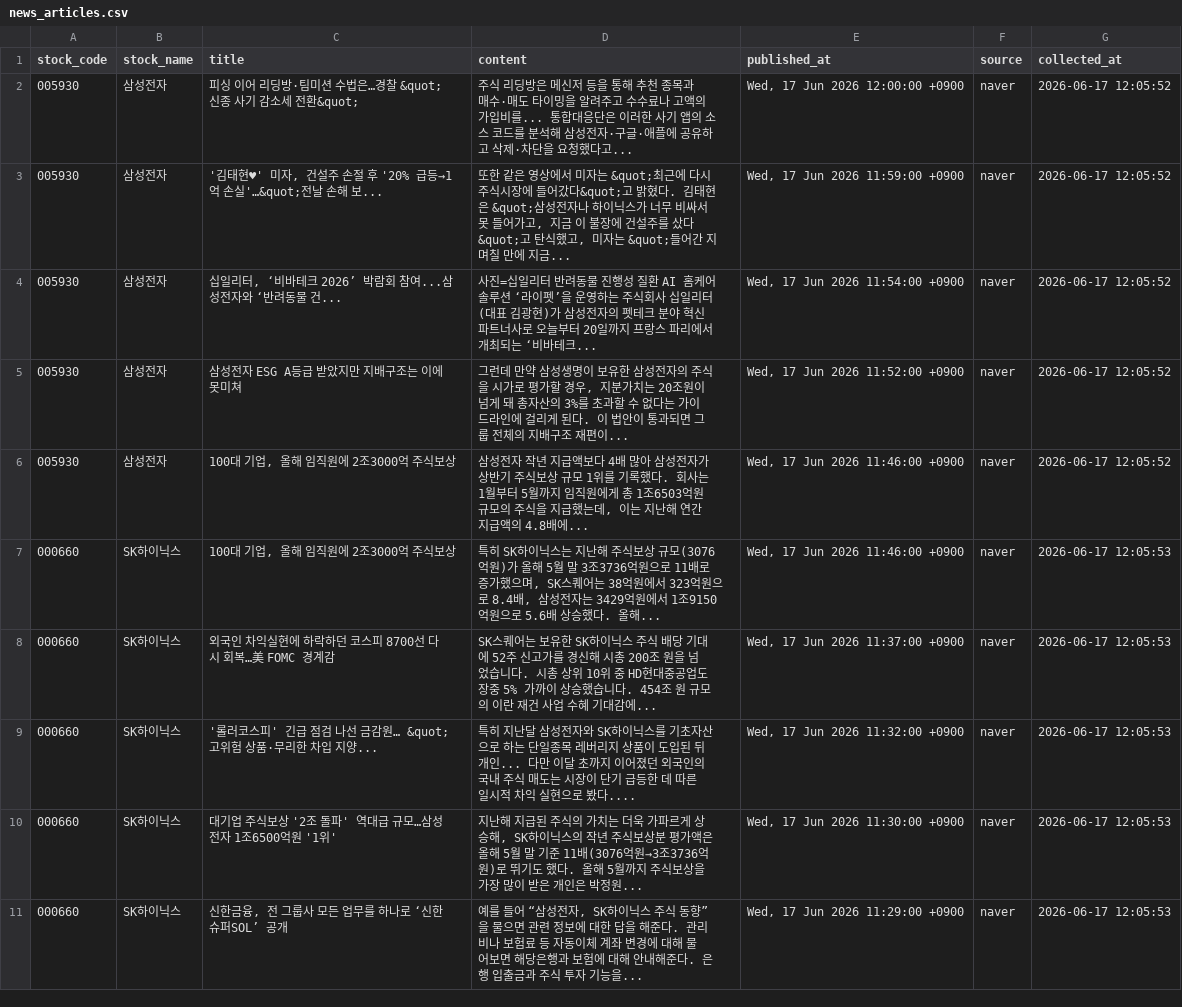
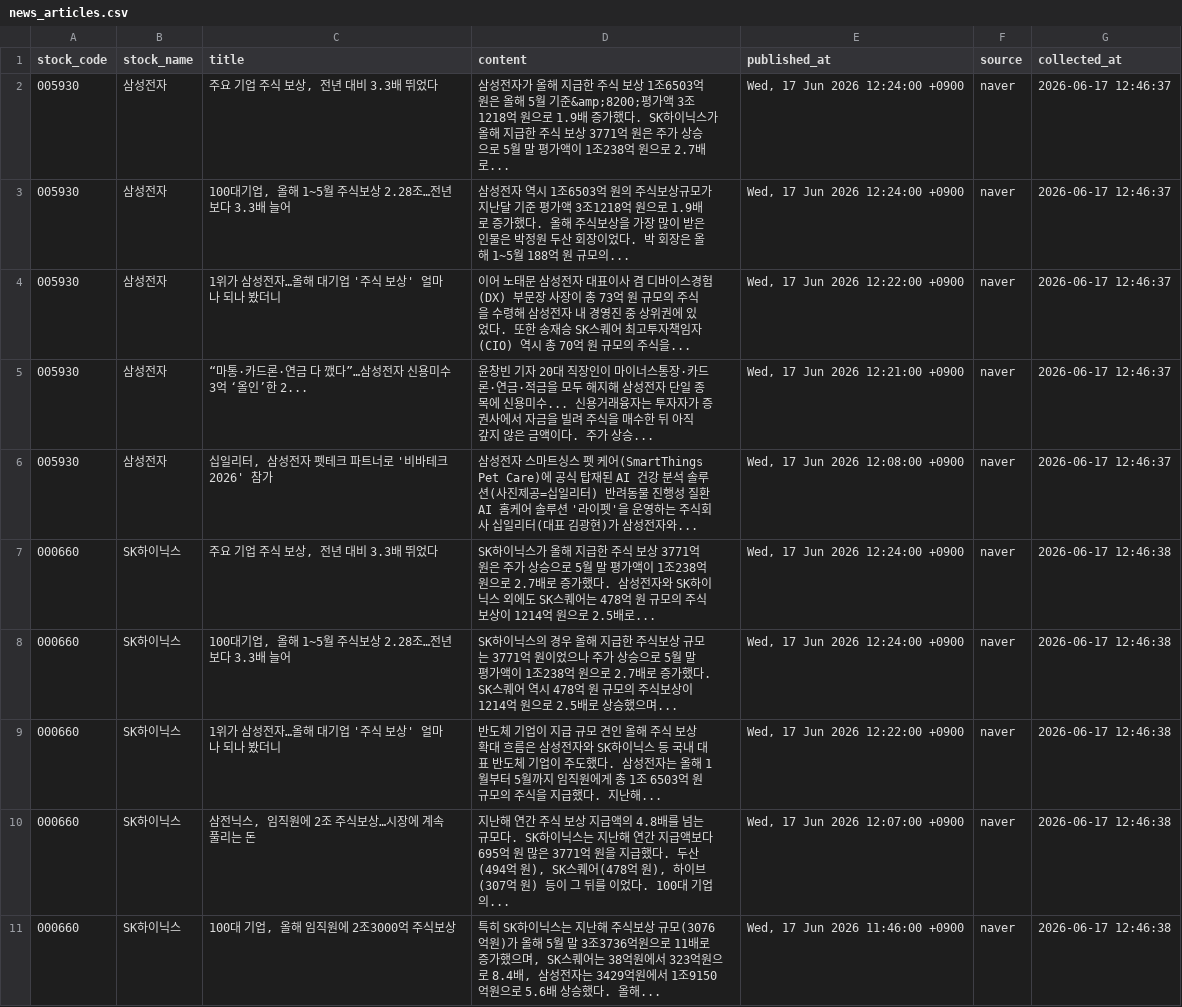
Before and after one commit to jwdebbie/quant-ai-server, a CSV file: data/news_articles.csv, drawn as a sheet; only a part is shown; the diff covers the shown part only.

```diff
--- a/data/news_articles.csv
+++ b/data/news_articles.csv
@@ -1,11 +1,11 @@
 stock_code,stock_name,title,content,published_at,source,collected_at
-005930,삼성전자,피싱 이어 리딩방·팀미션 수법은…경찰 &quot;신종 사기 감소세 전환&quot;,주식 리딩방은 메신저 등을 통해 추천 종목과 매수·매도 타이밍을 알려주고 수수료나 고액의 가입비를... 통합대응단은 이러한 사기 앱의 소스 코드를 분석해 삼성전자·구글·애플에 공유하고 삭제·차단을 요청했다고... ,"Wed, 17 Jun 2026 12:00:00 +0900",naver,2026-06-17 12:05:52
-005930,삼성전자,"'김태현♥' 미자, 건설주 손절 후 '20% 급등→1억 손실'…&quot;전날 손해 보...","또한 같은 영상에서 미자는 &quot;최근에 다시 주식시장에 들어갔다&quot;고 밝혔다. 김태현은 &quot;삼성전자나 하이닉스가 너무 비싸서 못 들어가고, 지금 이 불장에 건설주를 샀다&quot;고 탄식했고, 미자는 &quot;들어간 지 며칠 만에 지금... ","Wed, 17 Jun 2026 11:59:00 +0900",naver,2026-06-17 12:05:52
-005930,삼성전자,"십일리터, ‘비바테크 2026’ 박람회 참여...삼성전자와 ‘반려동물 건...",사진=십일리터 반려동물 진행성 질환 AI 홈케어 솔루션 ‘라이펫’을 운영하는 주식회사 십일리터(대표 김광현)가 삼성전자의 펫테크 분야 혁신 파트너사로 오늘부터 20일까지 프랑스 파리에서 개최되는 ‘비바테크... ,"Wed, 17 Jun 2026 11:54:00 +0900",naver,2026-06-17 12:05:52
-005930,삼성전자,삼성전자 ESG A등급 받았지만 지배구조는 이에 못미쳐,"그런데 만약 삼성생명이 보유한 삼성전자의 주식을 시가로 평가할 경우, 지분가치는 20조원이 넘게 돼 총자산의 3%를 초과할 수 없다는 가이드라인에 걸리게 된다. 이 법안이 통과되면 그룹 전체의 지배구조 재편이... ","Wed, 17 Jun 2026 11:52:00 +0900",naver,2026-06-17 12:05:52
-005930,삼성전자,"100대 기업, 올해 임직원에 2조3000억 주식보상","삼성전자 작년 지급액보다 4배 많아 삼성전자가 상반기 주식보상 규모 1위를 기록했다. 회사는 1월부터 5월까지 임직원에게 총 1조6503억원 규모의 주식을 지급했는데, 이는 지난해 연간 지급액의 4.8배에... ","Wed, 17 Jun 2026 11:46:00 +0900",naver,2026-06-17 12:05:52
-000660,SK하이닉스,"100대 기업, 올해 임직원에 2조3000억 주식보상","특히 SK하이닉스는 지난해 주식보상 규모(3076억원)가 올해 5월 말 3조3736억원으로 11배로 증가했으며, SK스퀘어는 38억원에서 323억원으로 8.4배, 삼성전자는 3429억원에서 1조9150억원으로 5.6배 상승했다. 올해... ","Wed, 17 Jun 2026 11:46:00 +0900",naver,2026-06-17 12:05:53
-000660,SK하이닉스,외국인 차익실현에 하락하던 코스피 8700선 다시 회복…美 FOMC 경계감,SK스퀘어는 보유한 SK하이닉스 주식 배당 기대에 52주 신고가를 경신해 시총 200조 원을 넘었습니다. 시총 상위 10위 중 HD현대중공업도 장중 5% 가까이 상승했습니다. 454조 원 규모의 이란 재건 사업 수혜 기대감에... ,"Wed, 17 Jun 2026 11:37:00 +0900",naver,2026-06-17 12:05:53
-000660,SK하이닉스,'롤러코스피' 긴급 점검 나선 금감원… &quot;고위험 상품·무리한 차입 지양...,특히 지난달 삼성전자와 SK하이닉스를 기초자산으로 하는 단일종목 레버리지 상품이 도입된 뒤 개인... 다만 이달 초까지 이어졌던 외국인의 국내 주식 매도는 시장이 단기 급등한 데 따른 일시적 차익 실현으로 봤다.... ,"Wed, 17 Jun 2026 11:32:00 +0900",naver,2026-06-17 12:05:53
-000660,SK하이닉스,대기업 주식보상 '2조 돌파' 역대급 규모…삼성전자 1조6500억원 '1위',"지난해 지급된 주식의 가치는 더욱 가파르게 상승해, SK하이닉스의 작년 주식보상분 평가액은 올해 5월 말 기준 11배(3076억원→3조3736억원)로 뛰기도 했다. 올해 5월까지 주식보상을 가장 많이 받은 개인은 박정원... ","Wed, 17 Jun 2026 11:30:00 +0900",naver,2026-06-17 12:05:53
-000660,SK하이닉스,"신한금융, 전 그룹사 모든 업무를 하나로 ‘신한 슈퍼SOL’ 공개","예를 들어 “삼성전자, SK하이닉스 주식 동향”을 물으면 관련 정보에 대한 답을 해준다. 관리비나 보험료 등 자동이체 계좌 변경에 대해 물어보면 해당은행과 보험에 대해 안내해준다. 은행 입출금과 주식 투자 기능을... ","Wed, 17 Jun 2026 11:29:00 +0900",naver,2026-06-17 12:05:53
+005930,삼성전자,"주요 기업 주식 보상, 전년 대비 3.3배 뛰었다",삼성전자가 올해 지급한 주식 보상 1조6503억 원은 올해 5월 기준&amp;8200;평가액 3조1218억 원으로 1.9배 증가했다. SK하이닉스가 올해 지급한 주식 보상 3771억 원은 주가 상승으로 5월 말 평가액이 1조238억 원으로 2.7배로... ,"Wed, 17 Jun 2026 12:24:00 +0900",naver,2026-06-17 12:46:37
+005930,삼성전자,"100대기업, 올해 1~5월 주식보상 2.28조…전년보다 3.3배 늘어",삼성전자 역시 1조6503억 원의 주식보상규모가 지난달 기준 평가액 3조1218억 원으로 1.9배로 증가했다. 올해 주식보상을 가장 많이 받은 인물은 박정원 두산 회장이었다. 박 회장은 올해 1~5월 188억 원 규모의... ,"Wed, 17 Jun 2026 12:24:00 +0900",naver,2026-06-17 12:46:37
+005930,삼성전자,1위가 삼성전자…올해 대기업 '주식 보상' 얼마나 되나 봤더니,이어 노태문 삼성전자 대표이사 겸 디바이스경험(DX) 부문장 사장이 총 73억 원 규모의 주식을 수령해 삼성전자 내 경영진 중 상위권에 있었다. 또한 송재승 SK스퀘어 최고투자책임자(CIO) 역시 총 70억 원 규모의 주식을... ,"Wed, 17 Jun 2026 12:22:00 +0900",naver,2026-06-17 12:46:37
+005930,삼성전자,“마통·카드론·연금 다 깼다”…삼성전자 신용미수 3억 ‘올인’한 2...,윤창빈 기자 20대 직장인이 마이너스통장·카드론·연금·적금을 모두 해지해 삼성전자 단일 종목에 신용미수... 신용거래융자는 투자자가 증권사에서 자금을 빌려 주식을 매수한 뒤 아직 갚지 않은 금액이다. 주가 상승... ,"Wed, 17 Jun 2026 12:21:00 +0900",naver,2026-06-17 12:46:37
+005930,삼성전자,"십일리터, 삼성전자 펫테크 파트너로 '비바테크 2026' 참가",삼성전자 스마트싱스 펫 케어(SmartThings Pet Care)에 공식 탑재된 AI 건강 분석 솔루션(사진제공=십일리터) 반려동물 진행성 질환 AI 홈케어 솔루션 '라이펫'을 운영하는 주식회사 십일리터(대표 김광현)가 삼성전자와... ,"Wed, 17 Jun 2026 12:08:00 +0900",naver,2026-06-17 12:46:37
+000660,SK하이닉스,"주요 기업 주식 보상, 전년 대비 3.3배 뛰었다",SK하이닉스가 올해 지급한 주식 보상 3771억 원은 주가 상승으로 5월 말 평가액이 1조238억 원으로 2.7배로 증가했다. 삼성전자와 SK하이닉스 외에도 SK스퀘어는 478억 원 규모의 주식 보상이 1214억 원으로 2.5배로... ,"Wed, 17 Jun 2026 12:24:00 +0900",naver,2026-06-17 12:46:38
+000660,SK하이닉스,"100대기업, 올해 1~5월 주식보상 2.28조…전년보다 3.3배 늘어",SK하이닉스의 경우 올해 지급한 주식보상 규모는 3771억 원이었으나 주가 상승으로 5월 말 평가액이 1조238억 원으로 2.7배로 증가했다. SK스퀘어 역시 478억 원 규모의 주식보상이 1214억 원으로 2.5배로 상승했으며... ,"Wed, 17 Jun 2026 12:24:00 +0900",naver,2026-06-17 12:46:38
+000660,SK하이닉스,1위가 삼성전자…올해 대기업 '주식 보상' 얼마나 되나 봤더니,반도체 기업이 지급 규모 견인 올해 주식 보상 확대 흐름은 삼성전자와 SK하이닉스 등 국내 대표 반도체 기업이 주도했다. 삼성전자는 올해 1월부터 5월까지 임직원에게 총 1조 6503억 원 규모의 주식을 지급했다. 지난해... ,"Wed, 17 Jun 2026 12:22:00 +0900",naver,2026-06-17 12:46:38
+000660,SK하이닉스,"삼전닉스, 임직원에 2조 주식보상…시장에 계속 풀리는 돈","지난해 연간 주식 보상 지급액의 4.8배를 넘는 규모다. SK하이닉스는 지난해 연간 지급액보다 695억 원 많은 3771억 원을 지급했다. 두산(494억 원), SK스퀘어(478억 원), 하이브(307억 원) 등이 그 뒤를 이었다. 100대 기업의... ","Wed, 17 Jun 2026 12:07:00 +0900",naver,2026-06-17 12:46:38
+000660,SK하이닉스,"100대 기업, 올해 임직원에 2조3000억 주식보상","특히 SK하이닉스는 지난해 주식보상 규모(3076억원)가 올해 5월 말 3조3736억원으로 11배로 증가했으며, SK스퀘어는 38억원에서 323억원으로 8.4배, 삼성전자는 3429억원에서 1조9150억원으로 5.6배 상승했다. 올해... ","Wed, 17 Jun 2026 11:46:00 +0900",naver,2026-06-17 12:46:38
```
Also changed, not shown: 2 added rows, 2 removed rows and 61 edited cells elsewhere in this file, 2 other files.
